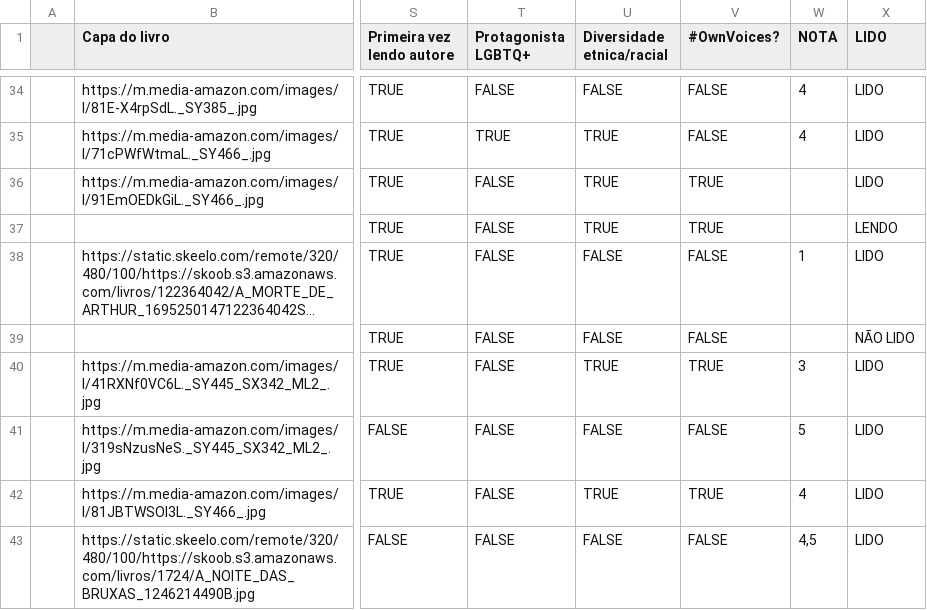
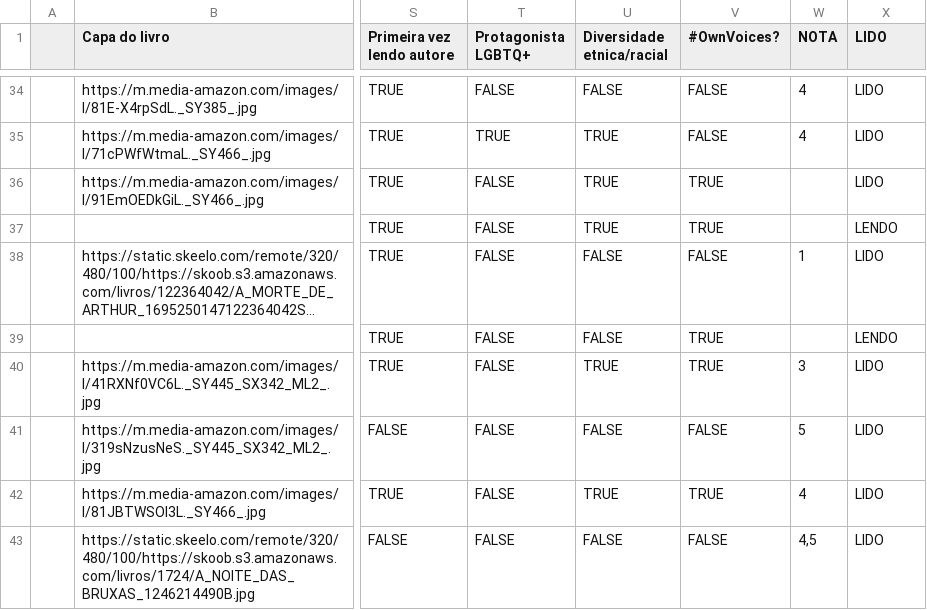
Before and after one commit to vesiuol/vesiuol, a CSV file: data/2026.csv, drawn as a sheet; only a part is shown, gaps mark what is left out; long unchanged cells end in …; the diff names each change by its address in the sheet, - before the commit and + after, or states it on an @@ line.

```diff
--- a/data/2026.csv
+++ b/data/2026.csv
-V39 (#OwnVoices?): FALSE
+V39 (#OwnVoices?): TRUE
-X39 (LIDO): NÃO LIDO
+X39 (LIDO): LENDO
```
